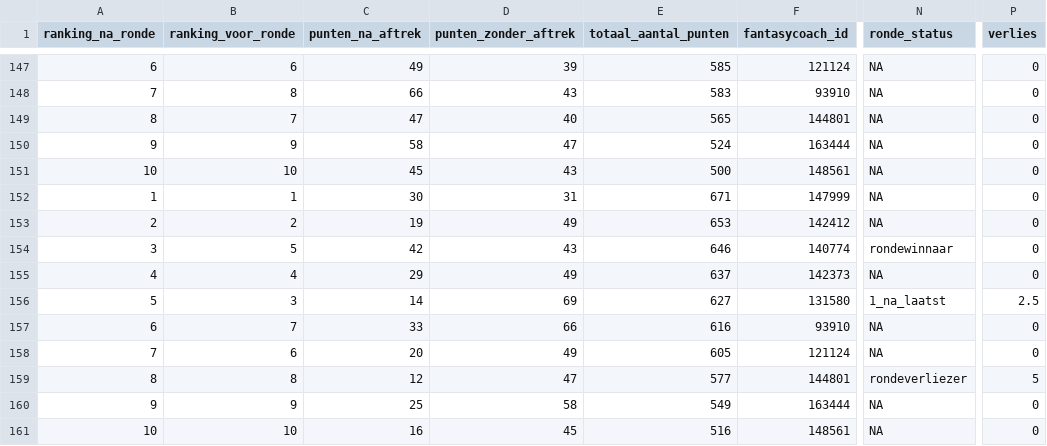
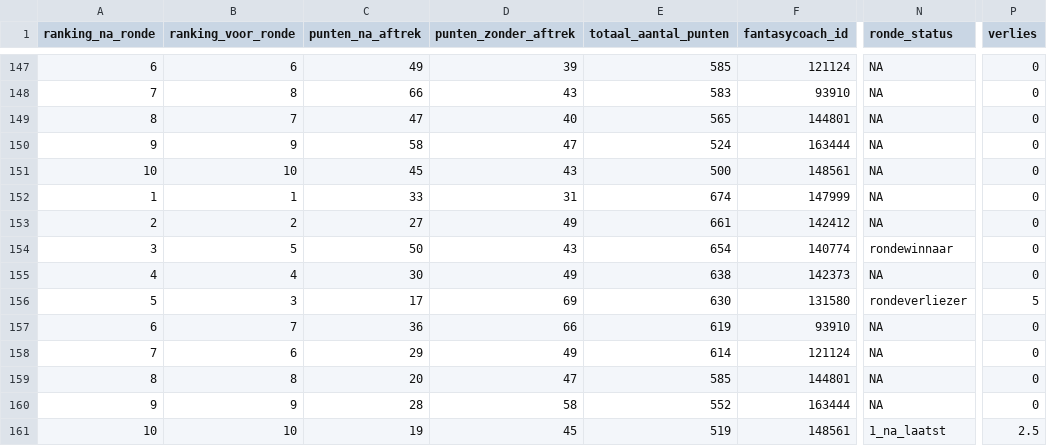
Before and after one commit to rubensan19/cvhj-scraper, a CSV file: data/alle_rondes.csv, drawn as a sheet; only a part is shown, gaps mark what is left out; the diff names each change by its address in the sheet, - before the commit and + after, or states it on an @@ line.

```diff
--- a/data/alle_rondes.csv
+++ b/data/alle_rondes.csv
-C152 (punten_na_aftrek): 30
+C152 (punten_na_aftrek): 33
-E152 (totaal_aantal_punten): 671
+E152 (totaal_aantal_punten): 674
-C153 (punten_na_aftrek): 19
+C153 (punten_na_aftrek): 27
-E153 (totaal_aantal_punten): 653
+E153 (totaal_aantal_punten): 661
-C154 (punten_na_aftrek): 42
+C154 (punten_na_aftrek): 50
-E154 (totaal_aantal_punten): 646
+E154 (totaal_aantal_punten): 654
-C155 (punten_na_aftrek): 29
+C155 (punten_na_aftrek): 30
-E155 (totaal_aantal_punten): 637
+E155 (totaal_aantal_punten): 638
-C156 (punten_na_aftrek): 14
+C156 (punten_na_aftrek): 17
-E156 (totaal_aantal_punten): 627
+E156 (totaal_aantal_punten): 630
-N156 (ronde_status): 1_na_laatst
+N156 (ronde_status): rondeverliezer
-P156 (verlies): 2.5
+P156 (verlies): 5
-C157 (punten_na_aftrek): 33
+C157 (punten_na_aftrek): 36
-E157 (totaal_aantal_punten): 616
+E157 (totaal_aantal_punten): 619
-C158 (punten_na_aftrek): 20
+C158 (punten_na_aftrek): 29
-E158 (totaal_aantal_punten): 605
+E158 (totaal_aantal_punten): 614
-C159 (punten_na_aftrek): 12
+C159 (punten_na_aftrek): 20
-E159 (totaal_aantal_punten): 577
+E159 (totaal_aantal_punten): 585
-N159 (ronde_status): rondeverliezer
+N159 (ronde_status): NA
-P159 (verlies): 5
+P159 (verlies): 0
-C160 (punten_na_aftrek): 25
+C160 (punten_na_aftrek): 28
-E160 (totaal_aantal_punten): 549
+E160 (totaal_aantal_punten): 552
-C161 (punten_na_aftrek): 16
+C161 (punten_na_aftrek): 19
-E161 (totaal_aantal_punten): 516
+E161 (totaal_aantal_punten): 519
-N161 (ronde_status): NA
+N161 (ronde_status): 1_na_laatst
-P161 (verlies): 0
+P161 (verlies): 2.5
```
